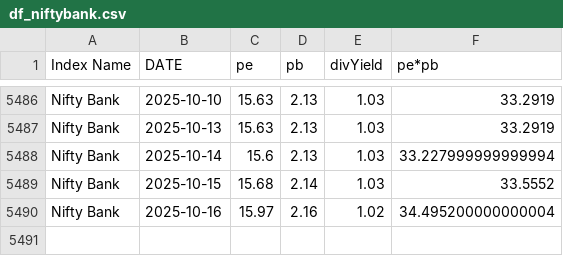
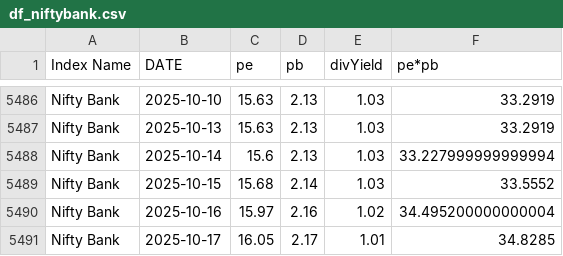
Before and after one commit to mrudulchaudhari/marketpepb, a CSV file: data/df_niftybank.csv, drawn as a sheet; only a part is shown, gaps mark what is left out; the diff names each change by its address in the sheet, - before the commit and + after, or states it on an @@ line.

```diff
--- a/data/df_niftybank.csv
+++ b/data/df_niftybank.csv
+row 5491: Nifty Bank | 2025-10-17 | 16.05 | 2.17 | 1.01 | 34.8285
```
Also changed, not shown: data/df_nifty50.csv, data/df_niftymidcap.csv.
